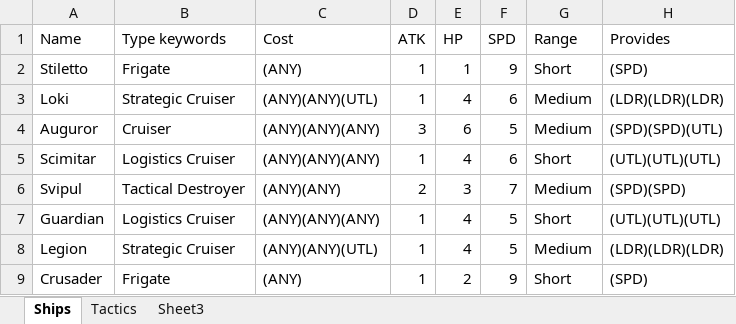
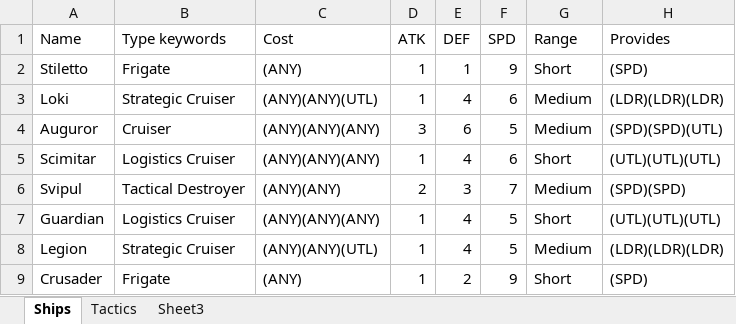
Before and after one commit to ak47training/space-octopus, an Excel workbook: Ships.xlsx, sheet Ships, drawn as a sheet; only a part is shown; values as stored, in another font and other column widths than the file's, no borders; the diff names each change by its address in the sheet, - before the commit and + after, or states it on an @@ line.

Commit message:
ships providing dice done, atk-spd-def halfdone

```diff
--- a/Ships.xlsx (sheet Ships)
+++ b/Ships.xlsx (sheet Ships)
-E1: HP
+E1: DEF
```
Also changed, not shown: 2 other files.
